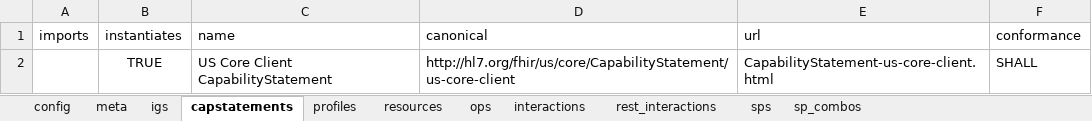
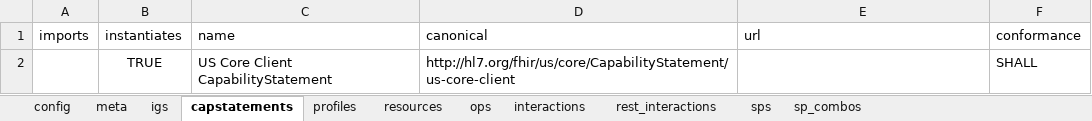
Before and after one commit to HL7/US-Core, an Excel workbook: input/resources_spreadsheets/uscore-client.xlsx, sheet capstatements, drawn as a sheet; values as stored, in another font and other column widths than the file's, no borders; the diff names each change by its address in the sheet, - before the commit and + after, or states it on an @@ line.

```diff
--- a/input/resources_spreadsheets/uscore-client.xlsx (sheet capstatements)
+++ b/input/resources_spreadsheets/uscore-client.xlsx (sheet capstatements)
-E2 (url): CapabilityStatement-us-core-client.html
+E2 (url): (empty)
```
Also changed, not shown: input/resources_spreadsheets/uscore-server.xlsx, 2 other files.
